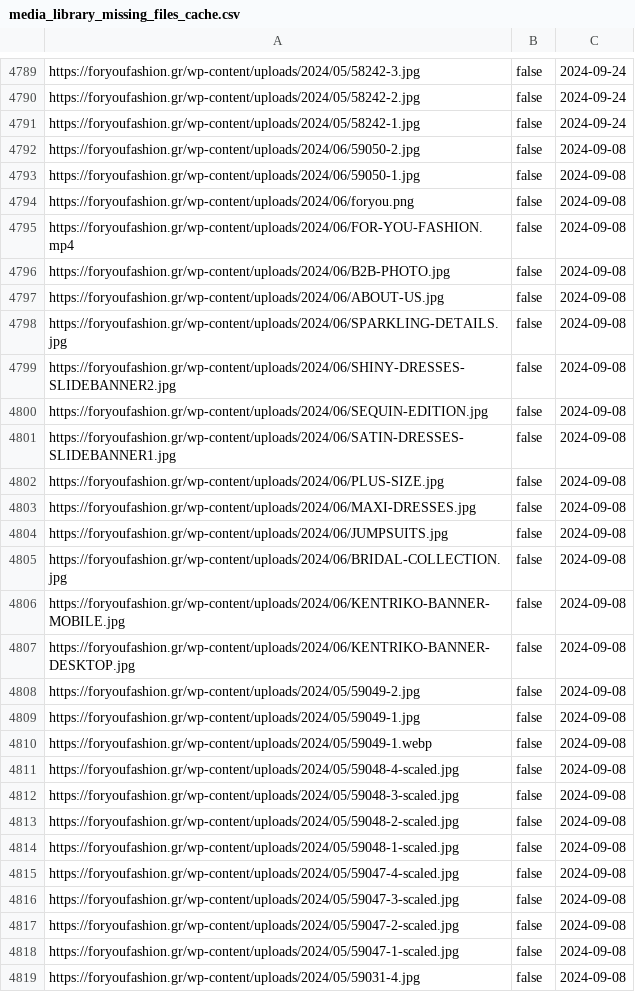
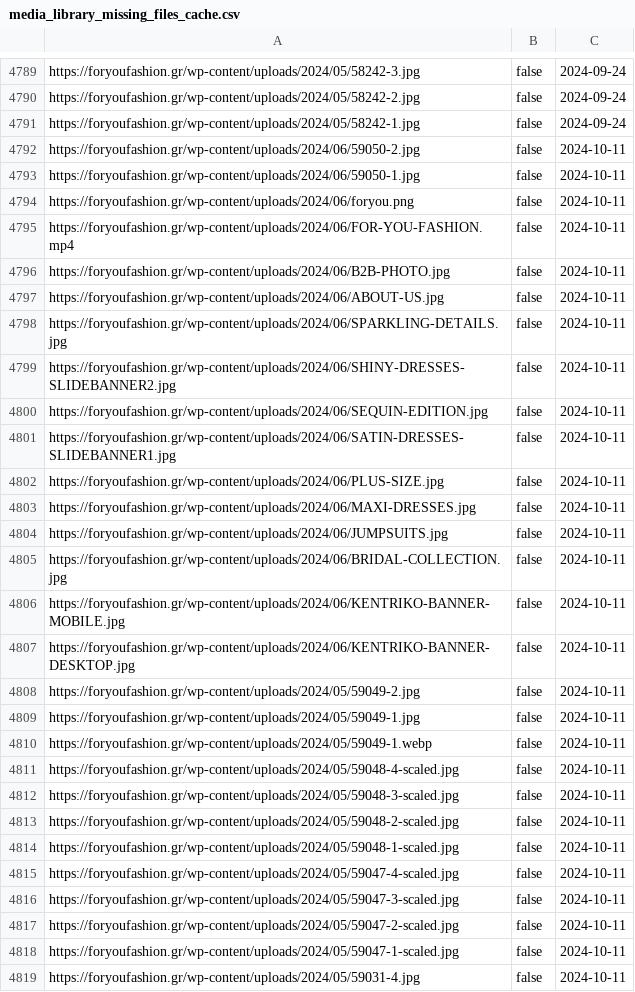
Before and after one commit to athkalia/foryoufashion, a CSV file: media_library_missing_files_cache.csv, drawn as a sheet; only a part is shown, gaps mark what is left out; the diff covers the shown part only.

```diff
--- a/media_library_missing_files_cache.csv
+++ b/media_library_missing_files_cache.csv
@@ -4791,29 +4791,29 @@ https://foryoufashion.gr/wp-content/uploads/2024/05/58242-2.jpg,false,2024-09-24
 https://foryoufashion.gr/wp-content/uploads/2024/05/58242-1.jpg,false,2024-09-24
-https://foryoufashion.gr/wp-content/uploads/2024/06/59050-2.jpg,false,2024-09-08
-https://foryoufashion.gr/wp-content/uploads/2024/06/59050-1.jpg,false,2024-09-08
-https://foryoufashion.gr/wp-content/uploads/2024/06/foryou.png,false,2024-09-08
-https://foryoufashion.gr/wp-content/uploads/2024/06/FOR-YOU-FASHION.mp4,false,2024-09-08
-https://foryoufashion.gr/wp-content/uploads/2024/06/B2B-PHOTO.jpg,false,2024-09-08
-https://foryoufashion.gr/wp-content/uploads/2024/06/ABOUT-US.jpg,false,2024-09-08
-https://foryoufashion.gr/wp-content/uploads/2024/06/SPARKLING-DETAILS.jpg,false,2024-09-08
-https://foryoufashion.gr/wp-content/uploads/2024/06/SHINY-DRESSES-SLIDEBANNER2.jpg,false,2024-09-08
-https://foryoufashion.gr/wp-content/uploads/2024/06/SEQUIN-EDITION.jpg,false,2024-09-08
-https://foryoufashion.gr/wp-content/uploads/2024/06/SATIN-DRESSES-SLIDEBANNER1.jpg,false,2024-09-08
-https://foryoufashion.gr/wp-content/uploads/2024/06/PLUS-SIZE.jpg,false,2024-09-08
-https://foryoufashion.gr/wp-content/uploads/2024/06/MAXI-DRESSES.jpg,false,2024-09-08
-https://foryoufashion.gr/wp-content/uploads/2024/06/JUMPSUITS.jpg,false,2024-09-08
-https://foryoufashion.gr/wp-content/uploads/2024/06/BRIDAL-COLLECTION.jpg,false,2024-09-08
-https://foryoufashion.gr/wp-content/uploads/2024/06/KENTRIKO-BANNER-MOBILE.jpg,false,2024-09-08
-https://foryoufashion.gr/wp-content/uploads/2024/06/KENTRIKO-BANNER-DESKTOP.jpg,false,2024-09-08
-https://foryoufashion.gr/wp-content/uploads/2024/05/59049-2.jpg,false,2024-09-08
-https://foryoufashion.gr/wp-content/uploads/2024/05/59049-1.jpg,false,2024-09-08
-https://foryoufashion.gr/wp-content/uploads/2024/05/59049-1.webp,false,2024-09-08
-https://foryoufashion.gr/wp-content/uploads/2024/05/59048-4-scaled.jpg,false,2024-09-08
-https://foryoufashion.gr/wp-content/uploads/2024/05/59048-3-scaled.jpg,false,2024-09-08
-https://foryoufashion.gr/wp-content/uploads/2024/05/59048-2-scaled.jpg,false,2024-09-08
-https://foryoufashion.gr/wp-content/uploads/2024/05/59048-1-scaled.jpg,false,2024-09-08
-https://foryoufashion.gr/wp-content/uploads/2024/05/59047-4-scaled.jpg,false,2024-09-08
-https://foryoufashion.gr/wp-content/uploads/2024/05/59047-3-scaled.jpg,false,2024-09-08
-https://foryoufashion.gr/wp-content/uploads/2024/05/59047-2-scaled.jpg,false,2024-09-08
-https://foryoufashion.gr/wp-content/uploads/2024/05/59047-1-scaled.jpg,false,2024-09-08
-https://foryoufashion.gr/wp-content/uploads/2024/05/59031-4.jpg,false,2024-09-08
+https://foryoufashion.gr/wp-content/uploads/2024/06/59050-2.jpg,false,2024-10-11
+https://foryoufashion.gr/wp-content/uploads/2024/06/59050-1.jpg,false,2024-10-11
+https://foryoufashion.gr/wp-content/uploads/2024/06/foryou.png,false,2024-10-11
+https://foryoufashion.gr/wp-content/uploads/2024/06/FOR-YOU-FASHION.mp4,false,2024-10-11
+https://foryoufashion.gr/wp-content/uploads/2024/06/B2B-PHOTO.jpg,false,2024-10-11
+https://foryoufashion.gr/wp-content/uploads/2024/06/ABOUT-US.jpg,false,2024-10-11
+https://foryoufashion.gr/wp-content/uploads/2024/06/SPARKLING-DETAILS.jpg,false,2024-10-11
+https://foryoufashion.gr/wp-content/uploads/2024/06/SHINY-DRESSES-SLIDEBANNER2.jpg,false,2024-10-11
+https://foryoufashion.gr/wp-content/uploads/2024/06/SEQUIN-EDITION.jpg,false,2024-10-11
+https://foryoufashion.gr/wp-content/uploads/2024/06/SATIN-DRESSES-SLIDEBANNER1.jpg,false,2024-10-11
+https://foryoufashion.gr/wp-content/uploads/2024/06/PLUS-SIZE.jpg,false,2024-10-11
+https://foryoufashion.gr/wp-content/uploads/2024/06/MAXI-DRESSES.jpg,false,2024-10-11
+https://foryoufashion.gr/wp-content/uploads/2024/06/JUMPSUITS.jpg,false,2024-10-11
+https://foryoufashion.gr/wp-content/uploads/2024/06/BRIDAL-COLLECTION.jpg,false,2024-10-11
+https://foryoufashion.gr/wp-content/uploads/2024/06/KENTRIKO-BANNER-MOBILE.jpg,false,2024-10-11
+https://foryoufashion.gr/wp-content/uploads/2024/06/KENTRIKO-BANNER-DESKTOP.jpg,false,2024-10-11
+https://foryoufashion.gr/wp-content/uploads/2024/05/59049-2.jpg,false,2024-10-11
+https://foryoufashion.gr/wp-content/uploads/2024/05/59049-1.jpg,false,2024-10-11
+https://foryoufashion.gr/wp-content/uploads/2024/05/59049-1.webp,false,2024-10-11
+https://foryoufashion.gr/wp-content/uploads/2024/05/59048-4-scaled.jpg,false,2024-10-11
+https://foryoufashion.gr/wp-content/uploads/2024/05/59048-3-scaled.jpg,false,2024-10-11
+https://foryoufashion.gr/wp-content/uploads/2024/05/59048-2-scaled.jpg,false,2024-10-11
+https://foryoufashion.gr/wp-content/uploads/2024/05/59048-1-scaled.jpg,false,2024-10-11
+https://foryoufashion.gr/wp-content/uploads/2024/05/59047-4-scaled.jpg,false,2024-10-11
+https://foryoufashion.gr/wp-content/uploads/2024/05/59047-3-scaled.jpg,false,2024-10-11
+https://foryoufashion.gr/wp-content/uploads/2024/05/59047-2-scaled.jpg,false,2024-10-11
+https://foryoufashion.gr/wp-content/uploads/2024/05/59047-1-scaled.jpg,false,2024-10-11
+https://foryoufashion.gr/wp-content/uploads/2024/05/59031-4.jpg,false,2024-10-11
```
Also changed, not shown: 16 added rows and 40 edited cells elsewhere in this file, 5 other files.
